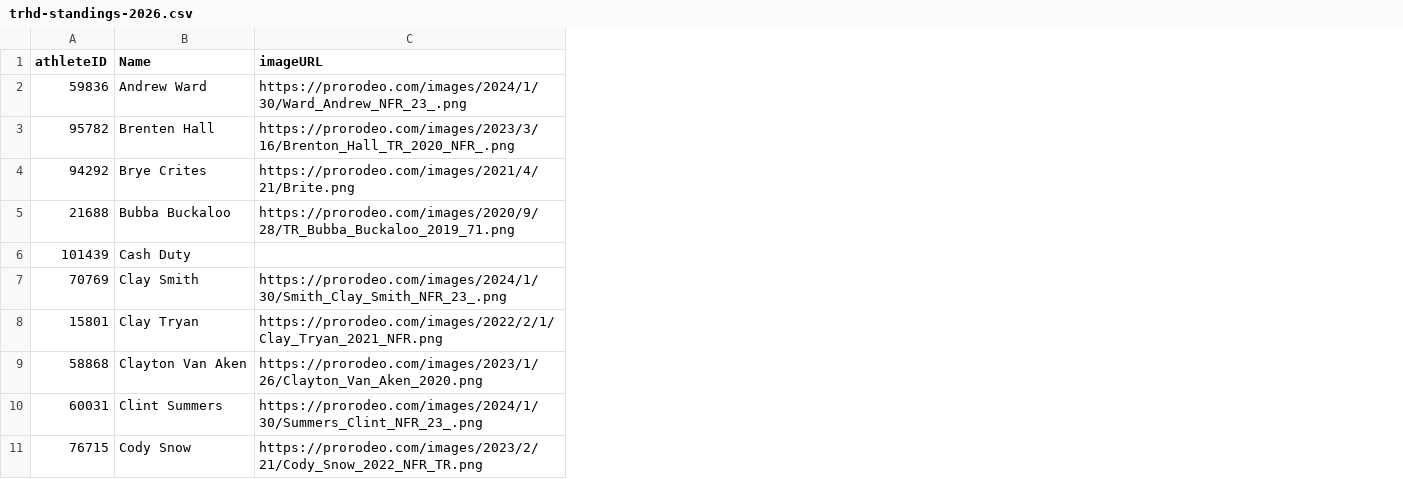
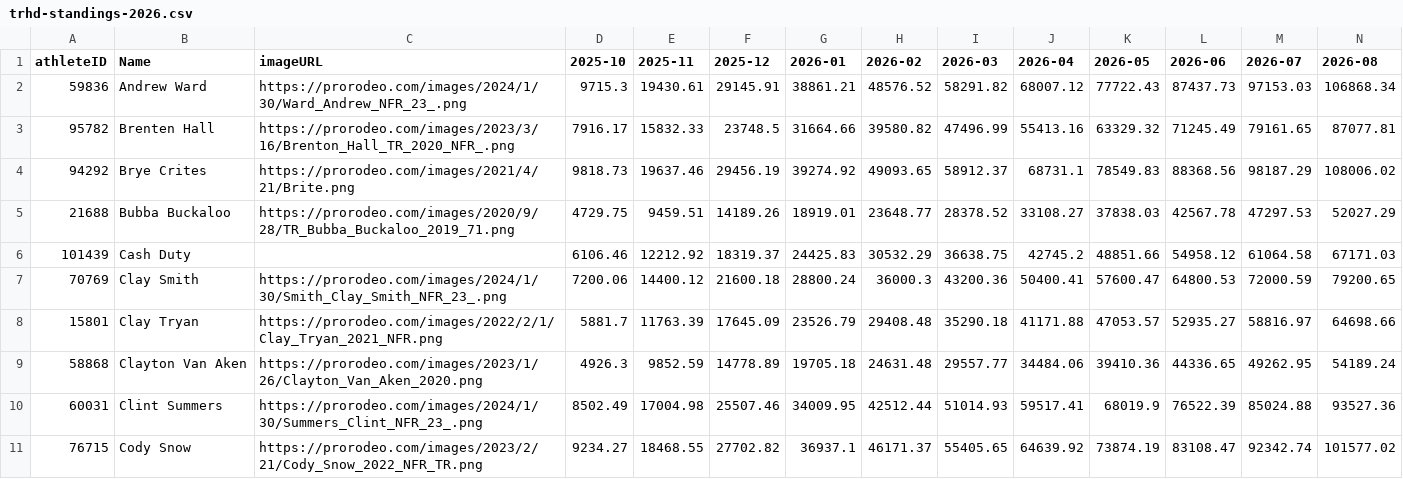
Before and after one commit to psides83/rodeo-standings-data-videos, a CSV file: data/historical-standings/trhd-standings-2026.csv, drawn as a sheet; only a part is shown; the diff names each change by its address in the sheet, - before the commit and + after, or states it on an @@ line.

Commit message:
ran backfill of data

```diff
--- a/data/historical-standings/trhd-standings-2026.csv
+++ b/data/historical-standings/trhd-standings-2026.csv
+column D (2025-10), rows 2-11: 9715.3 | 7916.17 | 9818.73 | 4729.75 | 6106.46 | 7200.06 | 5881.7 | 4926.3 | 8502.49 | 9234.27
+column E (2025-11), rows 2-11: 19430.61 | 15832.33 | 19637.46 | 9459.51 | 12212.92 | 14400.12 | 11763.39 | 9852.59 | 17004.98 | 18468.55
+column F (2025-12), rows 2-11: 29145.91 | 23748.5 | 29456.19 | 14189.26 | 18319.37 | 21600.18 | 17645.09 | 14778.89 | 25507.46 | 27702.82
+column G (2026-01), rows 2-11: 38861.21 | 31664.66 | 39274.92 | 18919.01 | 24425.83 | 28800.24 | 23526.79 | 19705.18 | 34009.95 | 36937.1
+column H (2026-02), rows 2-11: 48576.52 | 39580.82 | 49093.65 | 23648.77 | 30532.29 | 36000.3 | 29408.48 | 24631.48 | 42512.44 | 46171.37
+column I (2026-03), rows 2-11: 58291.82 | 47496.99 | 58912.37 | 28378.52 | 36638.75 | 43200.36 | 35290.18 | 29557.77 | 51014.93 | 55405.65
+column J (2026-04), rows 2-11: 68007.12 | 55413.16 | 68731.1 | 33108.27 | 42745.2 | 50400.41 | 41171.88 | 34484.06 | 59517.41 | 64639.92
+column K (2026-05), rows 2-11: 77722.43 | 63329.32 | 78549.83 | 37838.03 | 48851.66 | 57600.47 | 47053.57 | 39410.36 | 68019.9 | 73874.19
+column L (2026-06), rows 2-11: 87437.73 | 71245.49 | 88368.56 | 42567.78 | 54958.12 | 64800.53 | 52935.27 | 44336.65 | 76522.39 | 83108.47
+column M (2026-07), rows 2-11: 97153.03 | 79161.65 | 98187.29 | 47297.53 | 61064.58 | 72000.59 | 58816.97 | 49262.95 | 85024.88 | 92342.74
+column N (2026-08), rows 2-11: 106868.34 | 87077.81 | 108006.02 | 52027.29 | 67171.03 | 79200.65 | 64698.66 | 54189.24 | 93527.36 | 101577.02
```
Also changed, not shown: data/historical-standings/bb-standings-2026.csv, data/historical-standings/br-standings-2026.csv, 10 other files.
